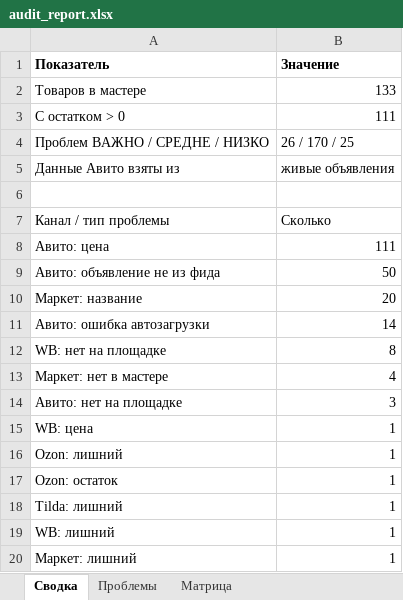
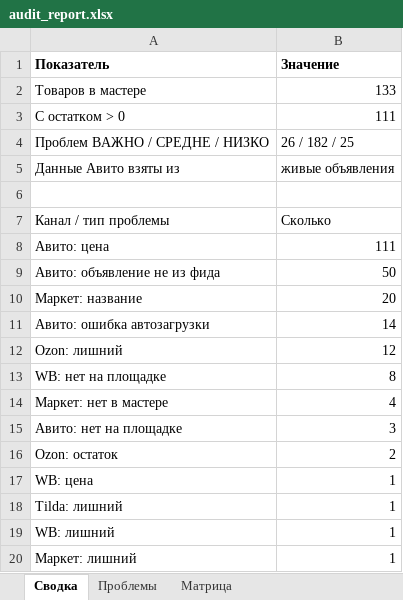
Before and after one commit to antongrigorenko844-prog/marketplace-agent, an Excel workbook: data/audit_report.xlsx, sheet Сводка, drawn as a sheet; only a part is shown; values as stored, in another font and other column widths than the file's, no borders; removed rows and columns are numbered as before the commit, all else as after; the diff names each change by its address in the sheet, - before the commit and + after, or states it on an @@ line.

```diff
--- a/data/audit_report.xlsx (sheet Сводка)
+++ b/data/audit_report.xlsx (sheet Сводка)
-B4 (Значение): 26 / 170 / 25
+B4 (Значение): 26 / 182 / 25
+row 12: Ozon: лишний | 12
+row 16: Ozon: остаток | 2
-row 16: Ozon: лишний | 1
-row 17: Ozon: остаток | 1
```
Also changed, not shown: sheet Проблемы, sheet Матрица, data/avito_feed.xlsx, data/master_control.xlsx, 12 other files.
